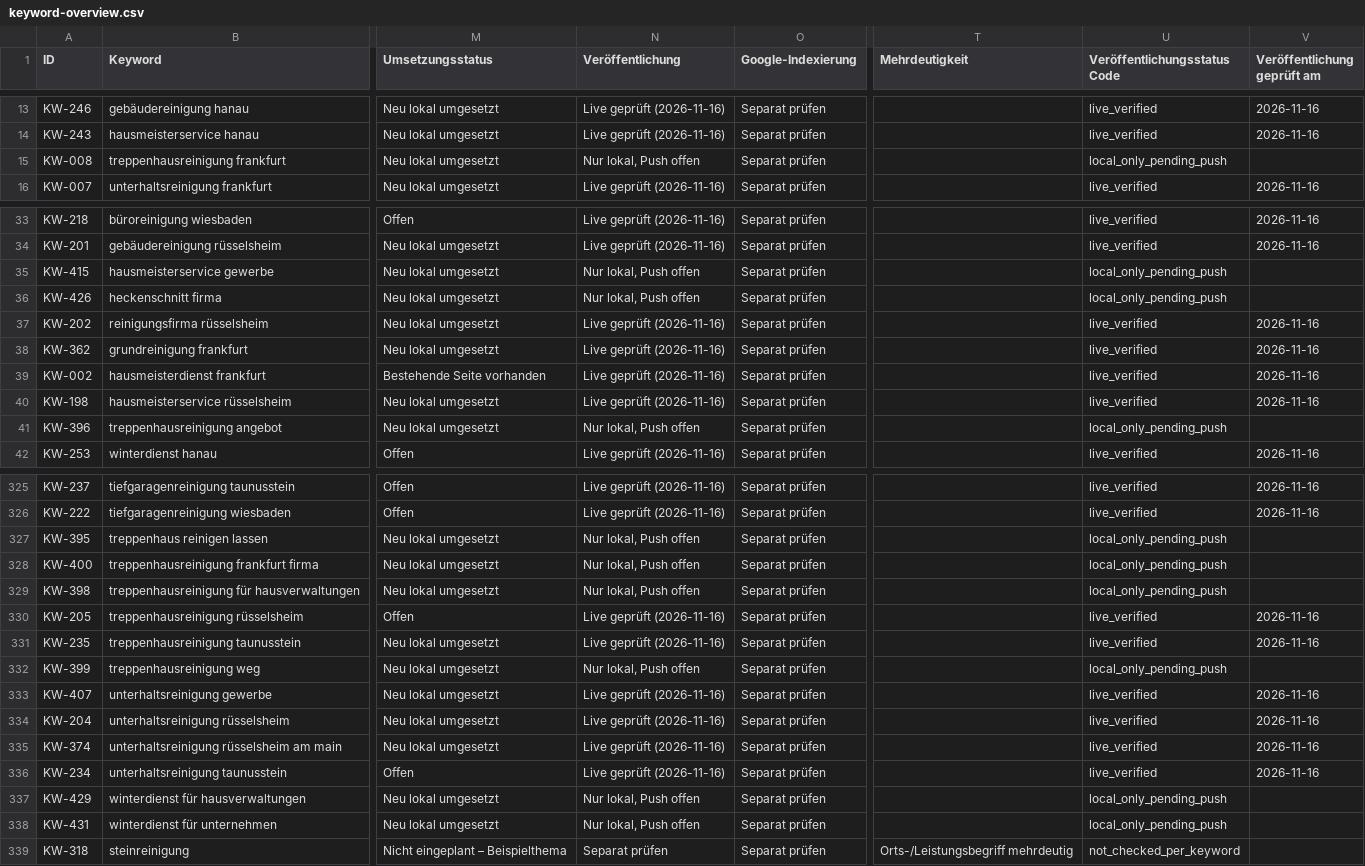
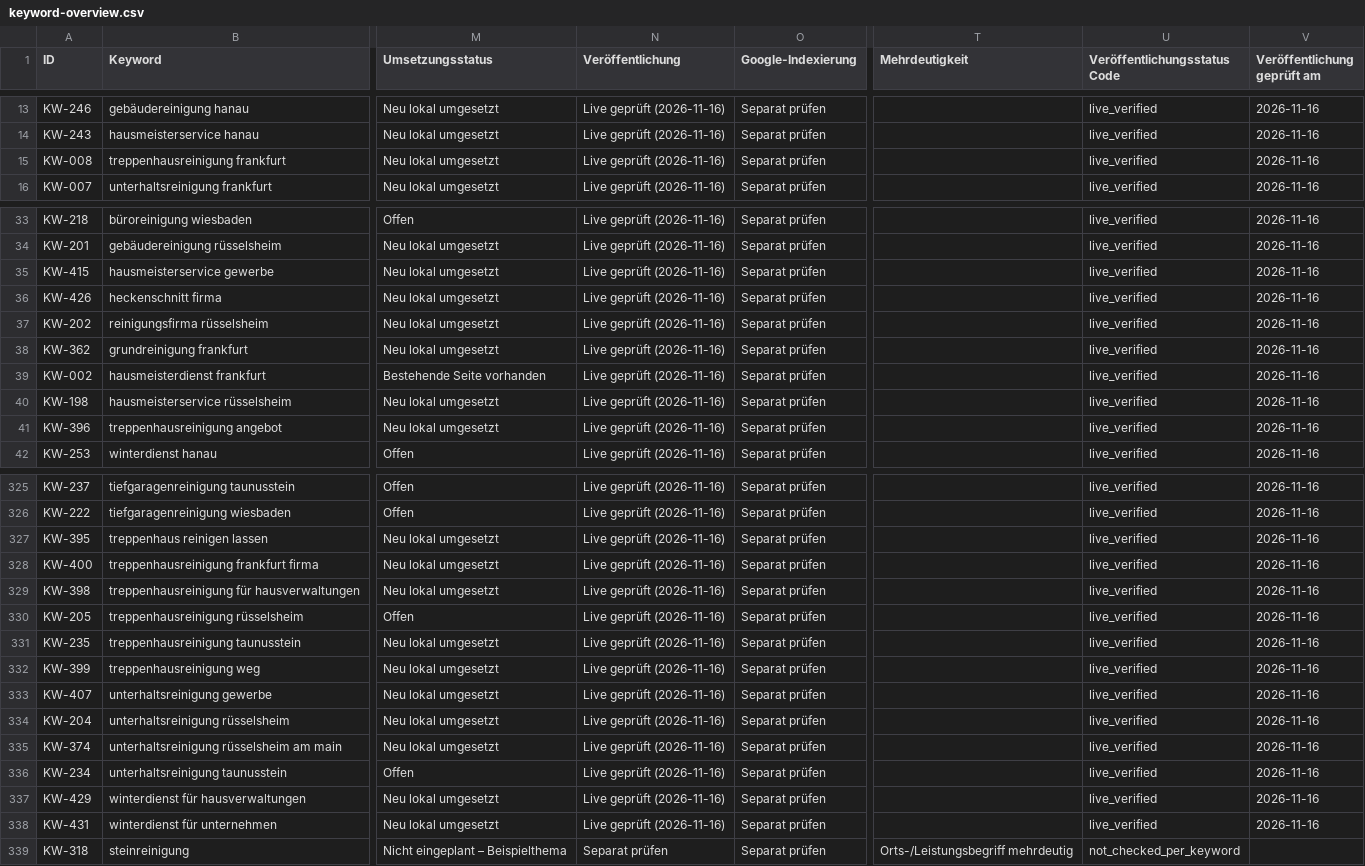
Before and after one commit to Seroffm/perlas, a CSV file: docs/keyword-overview.csv, drawn as a sheet; only a part is shown, gaps mark what is left out; the diff covers the shown part only; the diff names each change by its address in the sheet, - before the commit and + after, or states it on an @@ line.

Commit message:
Record verified publication of focused service offers

```diff
--- a/docs/keyword-overview.csv
+++ b/docs/keyword-overview.csv
-N15 (Veröffentlichung): Nur lokal, Push offen
+N15 (Veröffentlichung): Live geprüft (2026-11-16)
-U15 (Veröffentlichungsstatus Code): local_only_pending_push
+U15 (Veröffentlichungsstatus Code): live_verified
-V15 (Veröffentlichung geprüft am): (empty)
+V15 (Veröffentlichung geprüft am): 2026-11-16
-N35:N36 (Veröffentlichung): Nur lokal, Push offen
+N35:N36 (Veröffentlichung): Live geprüft (2026-11-16)
-U35:U36 (Veröffentlichungsstatus Code): local_only_pending_push
+U35:U36 (Veröffentlichungsstatus Code): live_verified
-V35:V36 (Veröffentlichung geprüft am): (empty)
+V35:V36 (Veröffentlichung geprüft am): 2026-11-16
-N41 (Veröffentlichung): Nur lokal, Push offen
+N41 (Veröffentlichung): Live geprüft (2026-11-16)
-U41 (Veröffentlichungsstatus Code): local_only_pending_push
+U41 (Veröffentlichungsstatus Code): live_verified
-V41 (Veröffentlichung geprüft am): (empty)
+V41 (Veröffentlichung geprüft am): 2026-11-16
-N327:N329 (Veröffentlichung): Nur lokal, Push offen
+N327:N329 (Veröffentlichung): Live geprüft (2026-11-16)
-U327:U329 (Veröffentlichungsstatus Code): local_only_pending_push
+U327:U329 (Veröffentlichungsstatus Code): live_verified
-V327:V329 (Veröffentlichung geprüft am): (empty)
+V327:V329 (Veröffentlichung geprüft am): 2026-11-16
-N332 (Veröffentlichung): Nur lokal, Push offen
+N332 (Veröffentlichung): Live geprüft (2026-11-16)
-U332 (Veröffentlichungsstatus Code): local_only_pending_push
+U332 (Veröffentlichungsstatus Code): live_verified
-V332 (Veröffentlichung geprüft am): (empty)
+V332 (Veröffentlichung geprüft am): 2026-11-16
-N337:N338 (Veröffentlichung): Nur lokal, Push offen
+N337:N338 (Veröffentlichung): Live geprüft (2026-11-16)
-U337:U338 (Veröffentlichungsstatus Code): local_only_pending_push
+U337:U338 (Veröffentlichungsstatus Code): live_verified
-V337:V338 (Veröffentlichung geprüft am): (empty)
+V337:V338 (Veröffentlichung geprüft am): 2026-11-16
```
Also changed, not shown: 24 edited cells elsewhere in this file, 5 other files.
